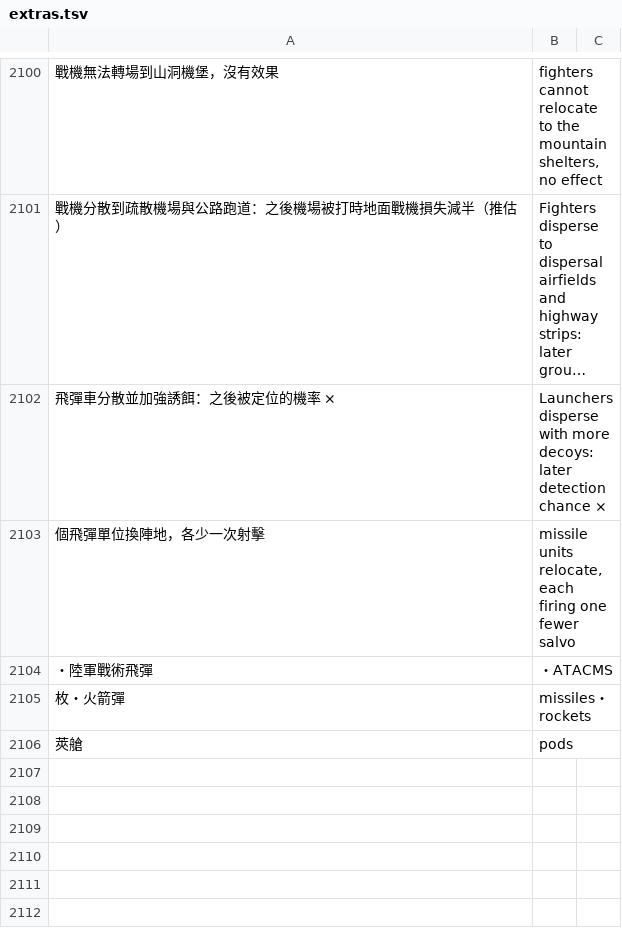
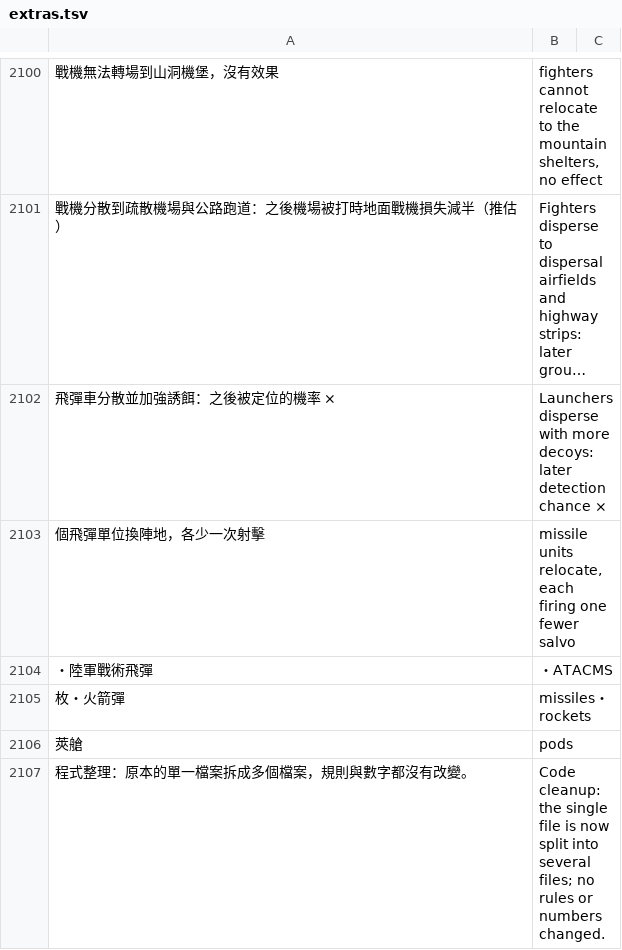
Before and after one commit to sunhome1220/games, a TSV file: taiwan-strait-landing/tools/i18n/extras.tsv, drawn as a sheet; only a part is shown, gaps mark what is left out; long unchanged cells end in …; the diff names each change by its address in the sheet, - before the commit and + after, or states it on an @@ line.

```diff
--- a/taiwan-strait-landing/tools/i18n/extras.tsv
+++ b/taiwan-strait-landing/tools/i18n/extras.tsv
+row 2107: 程式整理：原本的單一檔案拆成多個檔案，規則與數字都沒有改變。 | Code cleanup: the single file is now split into several files; no rules or numbers changed.
```
Also changed, not shown: 30 other files.
